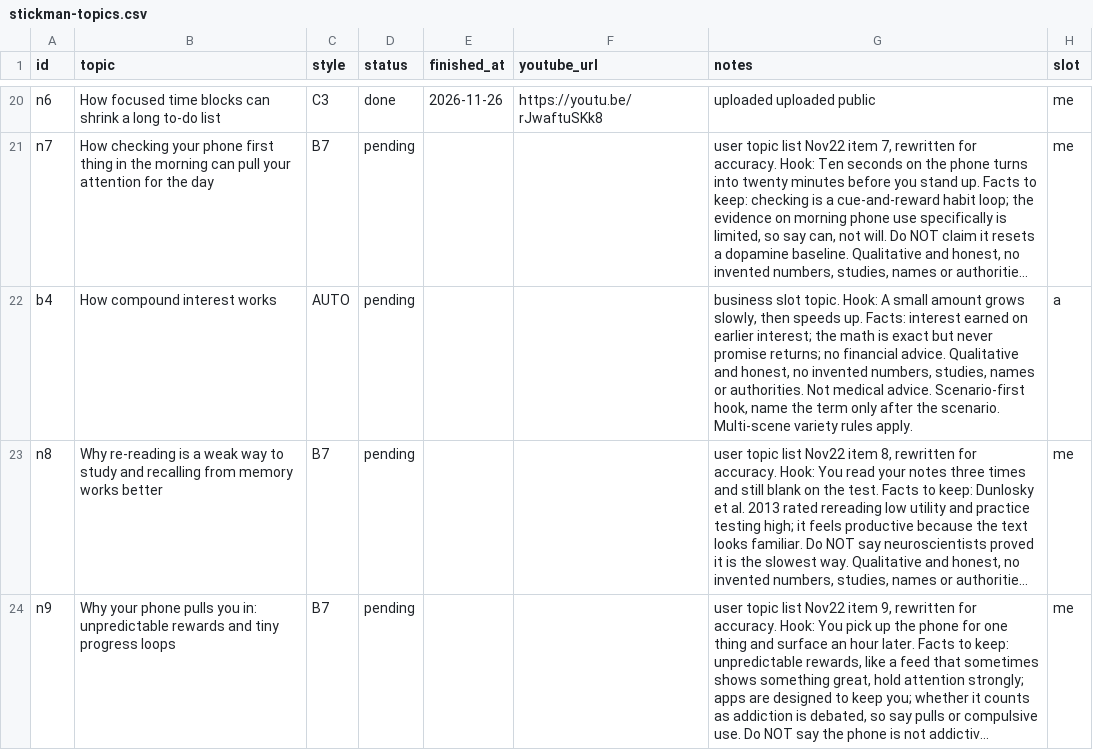
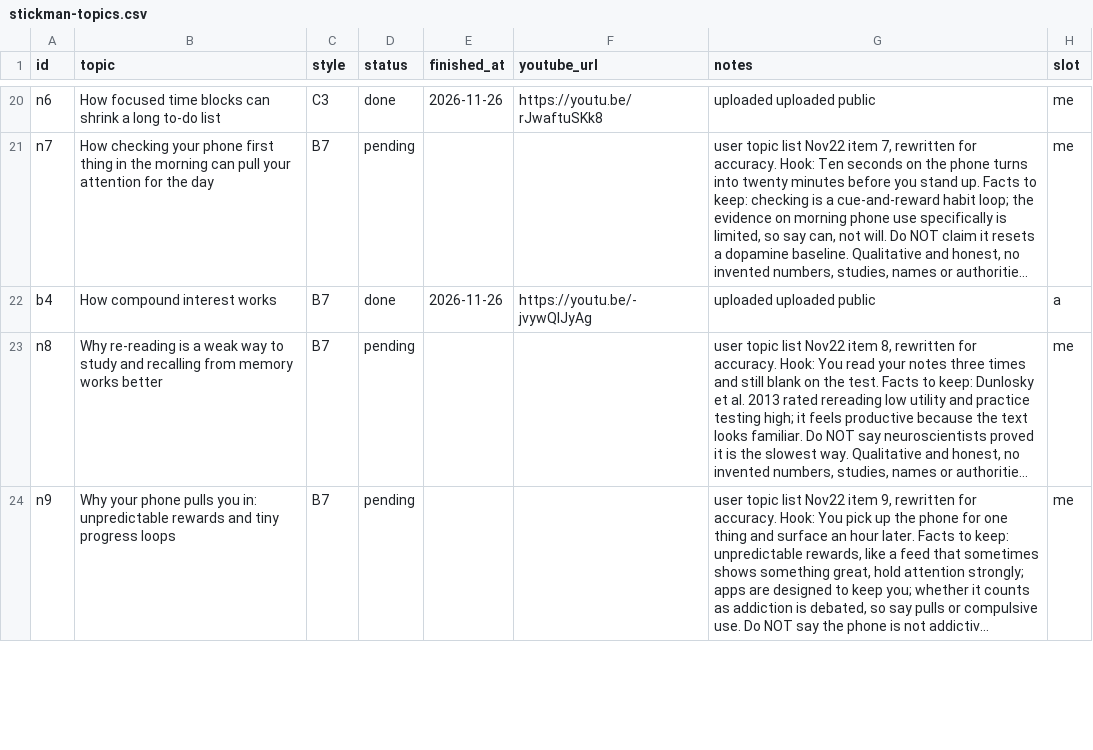
Before and after one commit to Genrec-Community/youtube-shorts-automation, a CSV file: stickman-topics.csv, drawn as a sheet; only a part is shown, gaps mark what is left out; long unchanged cells end in …; the diff names each change by its address in the sheet, - before the commit and + after, or states it on an @@ line.

```diff
--- a/stickman-topics.csv
+++ b/stickman-topics.csv
-C22 (style): AUTO
+C22 (style): B7
-D22 (status): pending
+D22 (status): done
-E22 (finished_at): (empty)
+E22 (finished_at): 2026-11-26
-F22 (youtube_url): (empty)
+F22 (youtube_url): https://youtu.be/-jvywQlJyAg
-G22 (notes): business slot topic. Hook: A small amount grows slowly, then speeds up. Facts: interest earned on earlier interest; the math is exact but never promise returns; no financial advice. Qualitative and honest, no invented numbers, studies, names or authorities. Not medical advice. Scenario-first hook, name the term only after the scenario. Multi-scene variety rules apply.
+G22 (notes): uploaded uploaded public
```
Also changed, not shown: state/stickman-runs.csv.
